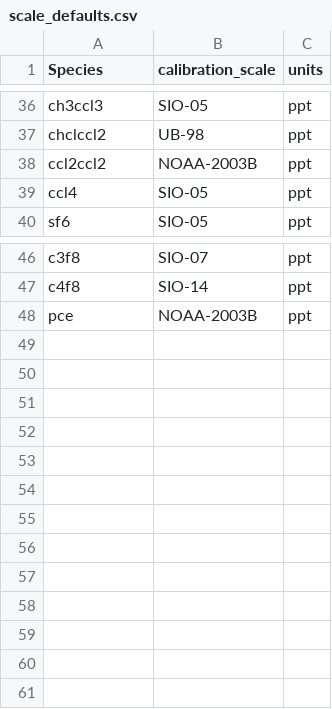
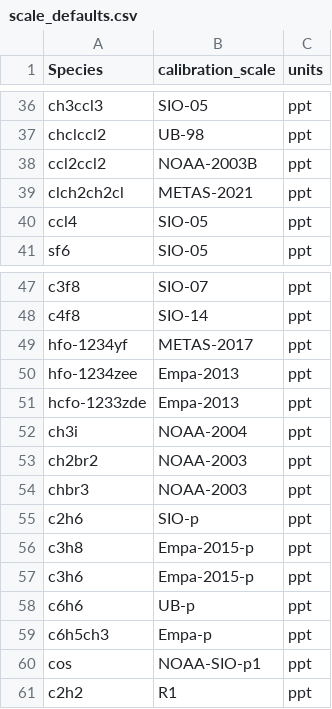
Before and after one commit to ACRG-Bristol/paris-archive, a CSV file: data/paris/scale_defaults.csv, drawn as a sheet; only a part is shown, gaps mark what is left out.

Commit message:
update scale defaults

```diff
--- a/data/paris/scale_defaults.csv
+++ b/data/paris/scale_defaults.csv
@@ -38,2 +38,3 @@ chclccl2,UB-98,ppt
 ccl2ccl2,NOAA-2003B,ppt
+clch2ch2cl,METAS-2021,ppt
 ccl4,SIO-05,ppt
@@ -47,2 +48,14 @@ c3f8,SIO-07,ppt
 c4f8,SIO-14,ppt
-pce,NOAA-2003B,ppt
+hfo-1234yf,METAS-2017,ppt
+hfo-1234zee,Empa-2013,ppt
+hcfo-1233zde,Empa-2013,ppt
+ch3i,NOAA-2004,ppt
+ch2br2,NOAA-2003,ppt
+chbr3,NOAA-2003,ppt
+c2h6,SIO-p,ppt
+c3h8,Empa-2015-p,ppt
+c3h6,Empa-2015-p,ppt
+c6h6,UB-p,ppt
+c6h5ch3,Empa-p,ppt
+cos,NOAA-SIO-p1,ppt
+c2h2,R1,ppt
```
